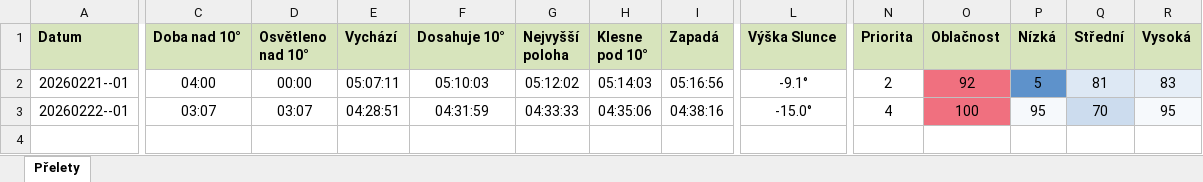
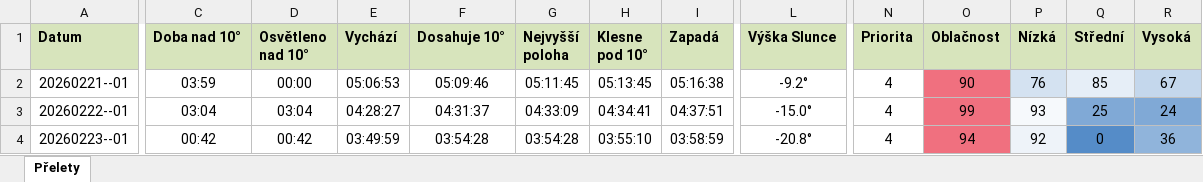
Before and after one commit to LASAR-DoSpace/LASARsat-Transit-Table, an Excel workbook: Prelety.xlsx, sheet Přelety, drawn as a sheet; only a part is shown, gaps mark what is left out; values as stored, in another font and other column widths than the file's, no borders; conditional formats not drawn; rows hold the shown columns only; the diff covers the shown part only; the diff names each change by its address in the sheet, - before the commit and + after, or states it on an @@ line.

```diff
--- a/Prelety.xlsx (sheet Přelety)
+++ b/Prelety.xlsx (sheet Přelety)
-C2 (Doba nad 10°): 04:00
+C2 (Doba nad 10°): 03:59
-E2 (Vychází): 05:07:11
+E2 (Vychází): 05:06:53
-F2 (Dosahuje 10°): 05:10:03
+F2 (Dosahuje 10°): 05:09:46
-G2 (Nejvyšší poloha): 05:12:02
+G2 (Nejvyšší poloha): 05:11:45
-H2 (Klesne pod 10°): 05:14:03
+H2 (Klesne pod 10°): 05:13:45
-I2 (Zapadá): 05:16:56
+I2 (Zapadá): 05:16:38
-L2 (Výška Slunce): -9.1°
+L2 (Výška Slunce): -9.2°
-N2 (Priorita): 2
+N2 (Priorita): 4
-O2 (Oblačnost): 92
+O2 (Oblačnost): 90
-P2 (Nízká): 5
+P2 (Nízká): 76
-P2 fill: #5E92CB
+P2 fill: #D4E2F1
-Q2 (Střední): 81
+Q2 (Střední): 85
-R2 (Vysoká): 83
+R2 (Vysoká): 67
-R2 fill: #E6EEF7
+R2 fill: #C4D7EC
-C3 (Doba nad 10°): 03:07
+C3 (Doba nad 10°): 03:04
-D3 (Osvětleno nad 10°): 03:07
+D3 (Osvětleno nad 10°): 03:04
-E3 (Vychází): 04:28:51
+E3 (Vychází): 04:28:27
-F3 (Dosahuje 10°): 04:31:59
+F3 (Dosahuje 10°): 04:31:37
-G3 (Nejvyšší poloha): 04:33:33
+G3 (Nejvyšší poloha): 04:33:09
-H3 (Klesne pod 10°): 04:35:06
+H3 (Klesne pod 10°): 04:34:41
-I3 (Zapadá): 04:38:16
+I3 (Zapadá): 04:37:51
-O3 (Oblačnost): 100
+O3 (Oblačnost): 99
-P3 (Nízká): 95
+P3 (Nízká): 93
-Q3 (Střední): 70
+Q3 (Střední): 25
-Q3 fill: #CCDCEE
+Q3 fill: #80A9D6
-R3 (Vysoká): 95
+R3 (Vysoká): 24
-R3 fill: #F6F9FC
+R3 fill: #80A9D6
+row 4: 20260223--01 | 00:42 | 00:42 | 03:49:59 | 03:54:28 | 03:54:28 | 03:55:10 | 03:58:59 | -20.8° | 4 | 94 | 92 | 0 | 36
```
Also changed, not shown: 1 edited cell elsewhere in this sheet.
